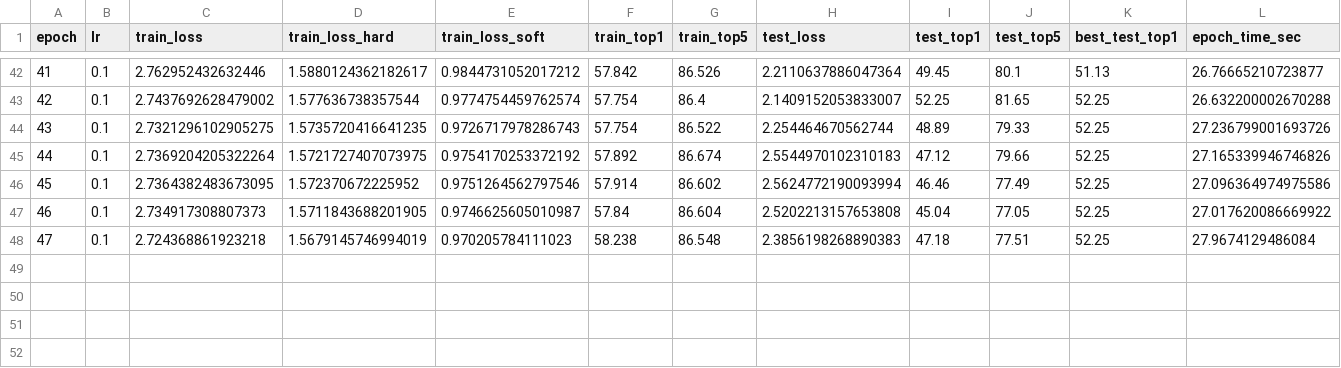
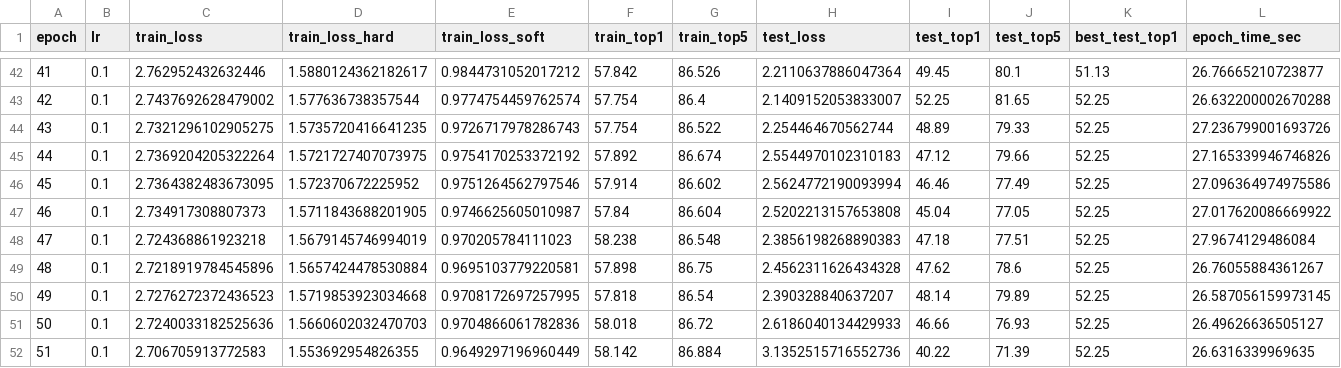
Before and after one commit to saadali18/on-device-image-classification, a CSV file: results/distillation/resnet20_t2_a0p5/metrics.csv, drawn as a sheet; only a part is shown, gaps mark what is left out; the diff names each change by its address in the sheet, - before the commit and + after, or states it on an @@ line.

Commit message:
add missing csv

```diff
--- a/results/distillation/resnet20_t2_a0p5/metrics.csv
+++ b/results/distillation/resnet20_t2_a0p5/metrics.csv
+row 49: 48 | 0.1 | 2.7218919784545896 | 1.5657424478530884 | 0.9695103779220581 | 57.898 | 86.75 | 2.4562311626434328 | 47.62 | 78.6 | 52.25 | 26.76055884361267
+row 50: 49 | 0.1 | 2.7276272372436523 | 1.5719853923034668 | 0.9708172697257995 | 57.818 | 86.54 | 2.390328840637207 | 48.14 | 79.89 | 52.25 | 26.587056159973145
+row 51: 50 | 0.1 | 2.7240033182525636 | 1.5660602032470703 | 0.9704866061782836 | 58.018 | 86.72 | 2.6186040134429933 | 46.66 | 76.93 | 52.25 | 26.49626636505127
+row 52: 51 | 0.1 | 2.706705913772583 | 1.553692954826355 | 0.9649297196960449 | 58.142 | 86.884 | 3.1352515716552736 | 40.22 | 71.39 | 52.25 | 26.6316339969635
```
